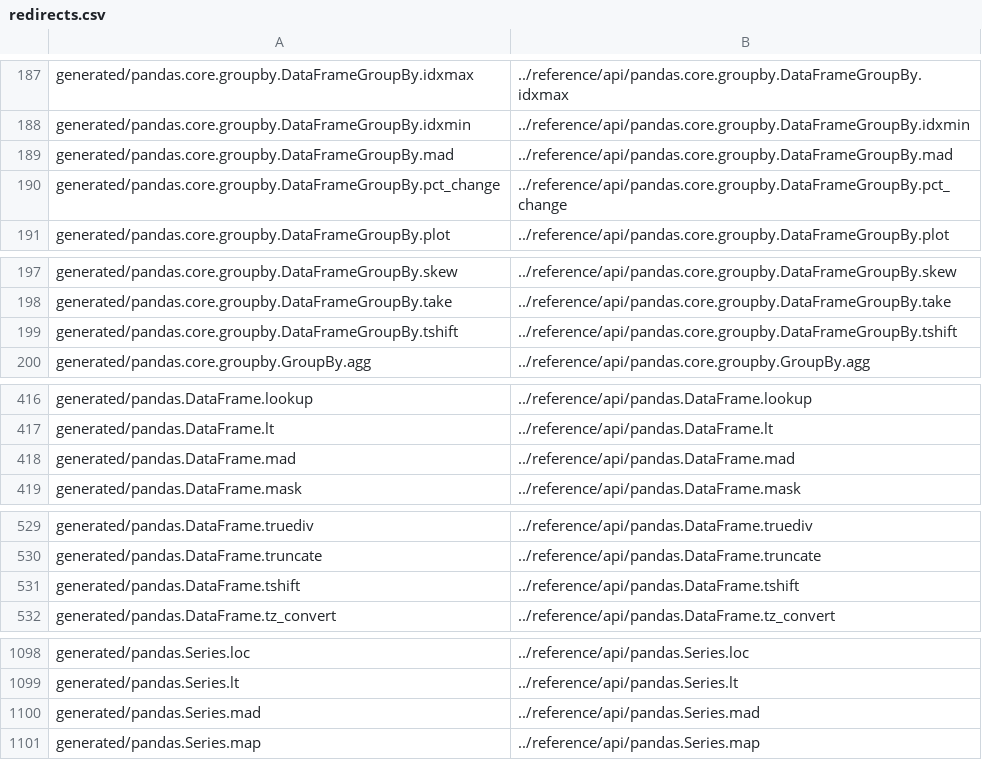
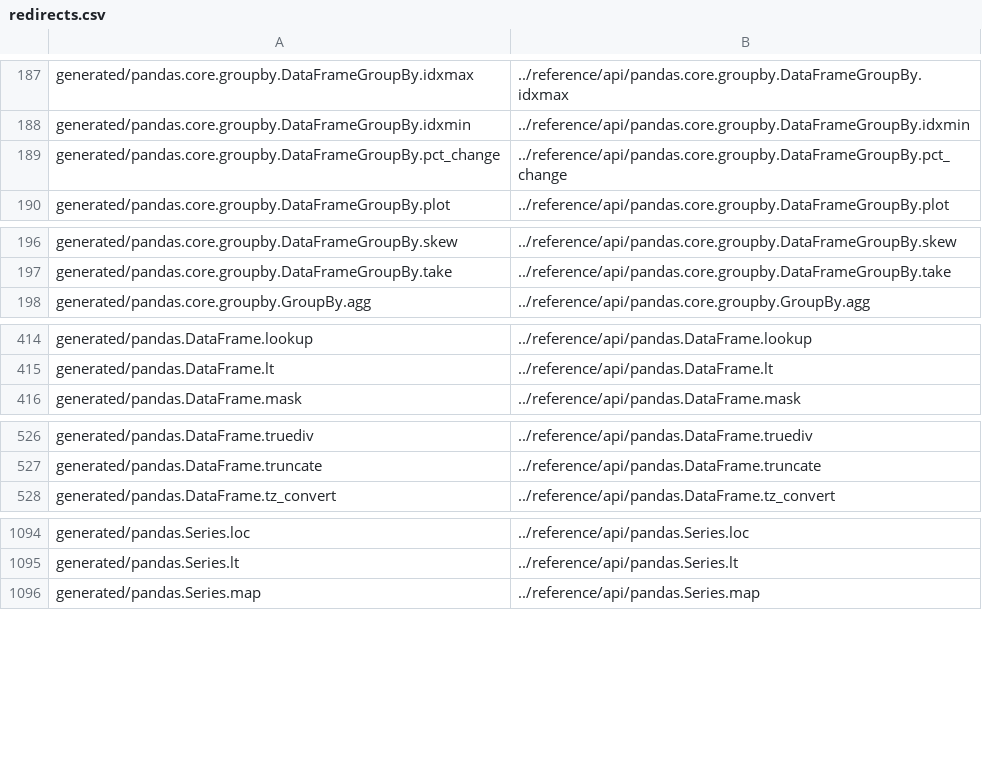
Before and after one commit to romnickmendozaramos-lab/transaction_data_processing, a CSV file: doc/redirects.csv, drawn as a sheet; only a part is shown, gaps mark what is left out; the diff covers the shown part only; the diff names each change by its address in the sheet, - before the commit and + after, or states it on an @@ line.

Commit message:
DEPR: Enforce deprecation of mad and tshift (#49252)

```diff
--- a/doc/redirects.csv
+++ b/doc/redirects.csv
-row 189: generated/pandas.core.groupby.DataFrameGroupBy.mad | ../reference/api/pandas.core.groupby.DataFrameGroupBy.mad
-row 199: generated/pandas.core.groupby.DataFrameGroupBy.tshift | ../reference/api/pandas.core.groupby.DataFrameGroupBy.tshift
-row 418: generated/pandas.DataFrame.mad | ../reference/api/pandas.DataFrame.mad
-row 531: generated/pandas.DataFrame.tshift | ../reference/api/pandas.DataFrame.tshift
-row 1100: generated/pandas.Series.mad | ../reference/api/pandas.Series.mad
```
Also changed, not shown: 1 removed row elsewhere in this file, 30 other files.
